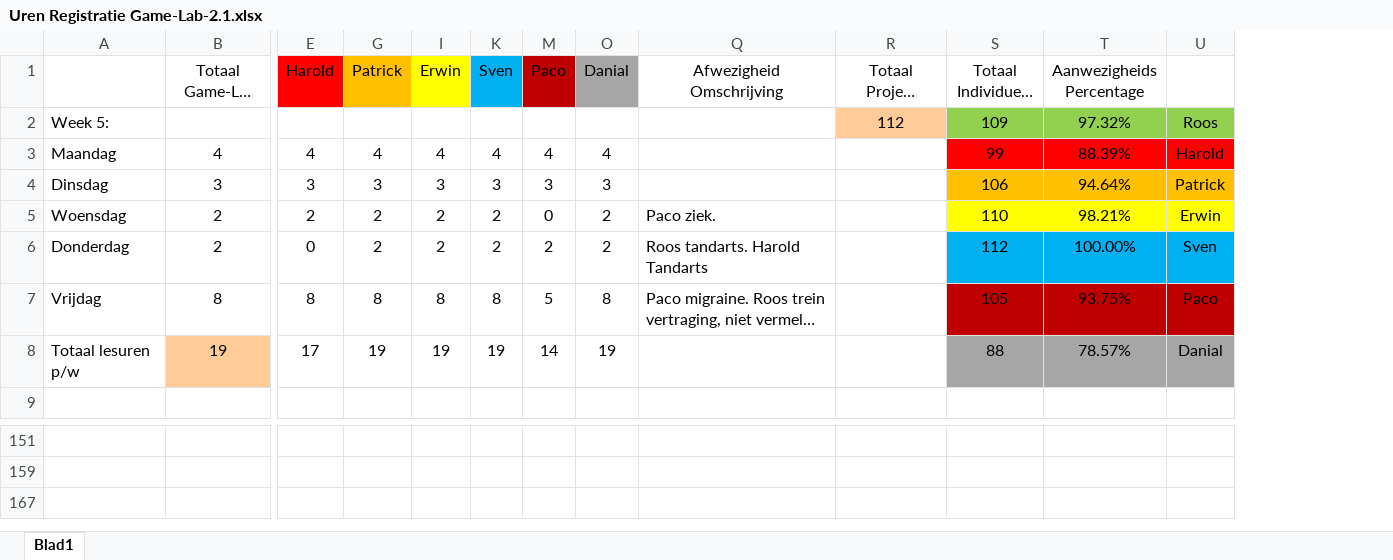
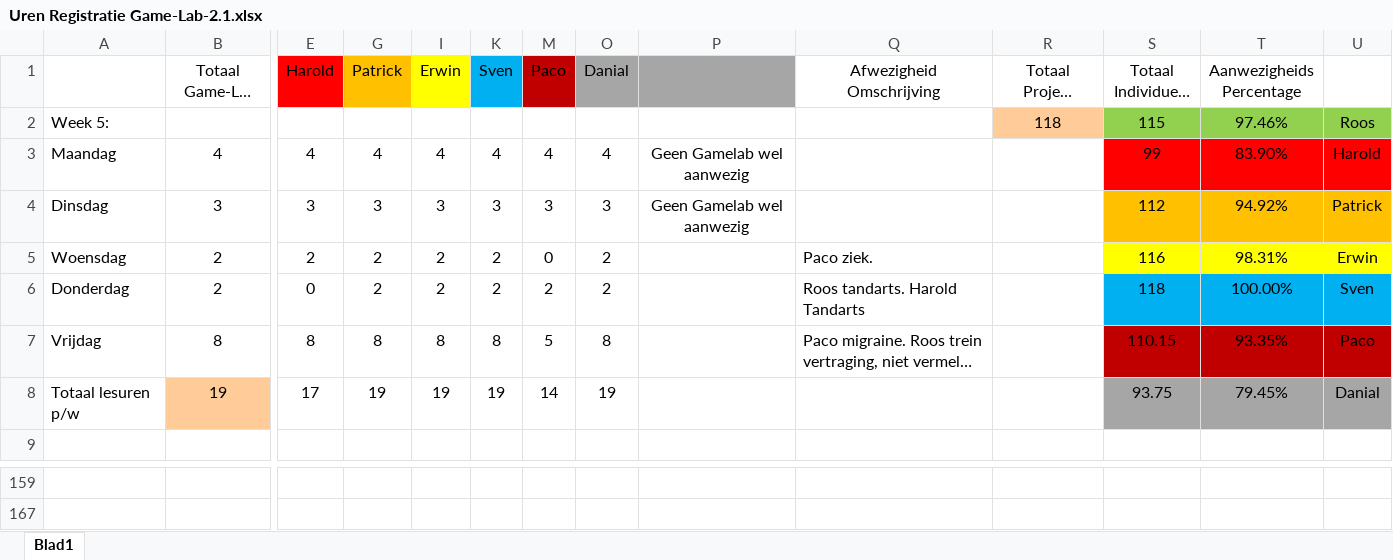
Before and after one commit to DanialVEVO/Gamelab2, an Excel workbook: Algemeen/Uren Registratie Game-Lab-2.1.xlsx, sheet Blad1, drawn as a sheet; only a part is shown, gaps mark what is left out; long unchanged cells end in …; values as stored, in another font and other column widths than the file's, no borders; removed rows and columns are numbered as before the commit, all else as after; rows hold the shown columns only; the diff covers the shown part only; the diff names each change by its address in the sheet, - before the commit and + after, or states it on an @@ line.

```diff
--- a/Algemeen/Uren Registratie Game-Lab-2.1.xlsx (sheet Blad1)
+++ b/Algemeen/Uren Registratie Game-Lab-2.1.xlsx (sheet Blad1)
@@ column P unhidden, rows 3-4: Geen Gamelab wel aanwezig | Geen Gamelab wel aanwezig @@
-R2 (Totaal Project Game-Lab Uren): 112
+R2 (Totaal Project Game-Lab Uren): 118
-S2 (Totaal Individueel L/U): 109
+S2 (Totaal Individueel L/U): 115
-T2 (Aanwezigheids Percentage): 97.32%
+T2 (Aanwezigheids Percentage): 97.46%
-T3 (Aanwezigheids Percentage): 88.39%
+T3 (Aanwezigheids Percentage): 83.90%
-S4 (Totaal Individueel L/U): 106
+S4 (Totaal Individueel L/U): 112
-T4 (Aanwezigheids Percentage): 94.64%
+T4 (Aanwezigheids Percentage): 94.92%
-S5 (Totaal Individueel L/U): 110
+S5 (Totaal Individueel L/U): 116
-T5 (Aanwezigheids Percentage): 98.21%
+T5 (Aanwezigheids Percentage): 98.31%
-S6 (Totaal Individueel L/U): 112
+S6 (Totaal Individueel L/U): 118
-S7 (Totaal Individueel L/U): 105
+S7 (Totaal Individueel L/U): 110.15
-T7 (Aanwezigheids Percentage): 93.75%
+T7 (Aanwezigheids Percentage): 93.35%
-S8 (Totaal Individueel L/U): 88
+S8 (Totaal Individueel L/U): 93.75
-T8 (Aanwezigheids Percentage): 78.57%
+T8 (Aanwezigheids Percentage): 79.45%
-row 167: (empty)
```
Also changed, not shown: 7 added rows, 6 removed rows and 9 hidden or unhidden rows elsewhere in this sheet, formulas that keep their value, hidden cells, 10 other files.
